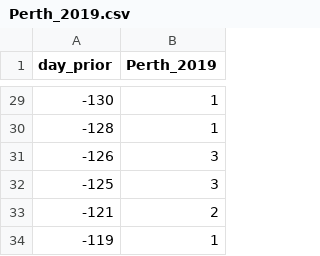
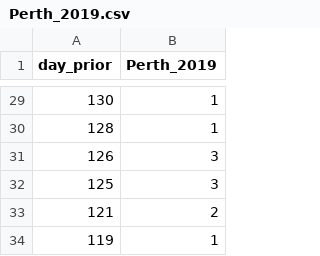
Before and after one commit to yadbor/EPSM-analysis, a CSV file: data/Perth_2019.csv, drawn as a sheet; only a part is shown, gaps mark what is left out; the diff covers the shown part only.

```diff
--- a/data/Perth_2019.csv
+++ b/data/Perth_2019.csv
@@ -29,6 +29,6 @@
--130,1
--128,1
--126,3
--125,3
--121,2
--119,1
+130,1
+128,1
+126,3
+125,3
+121,2
+119,1
```
Also changed, not shown: 27 edited cells elsewhere in this file, data/Adelaide_2018.csv, data/Combined_2019.csv, 15 other files.
